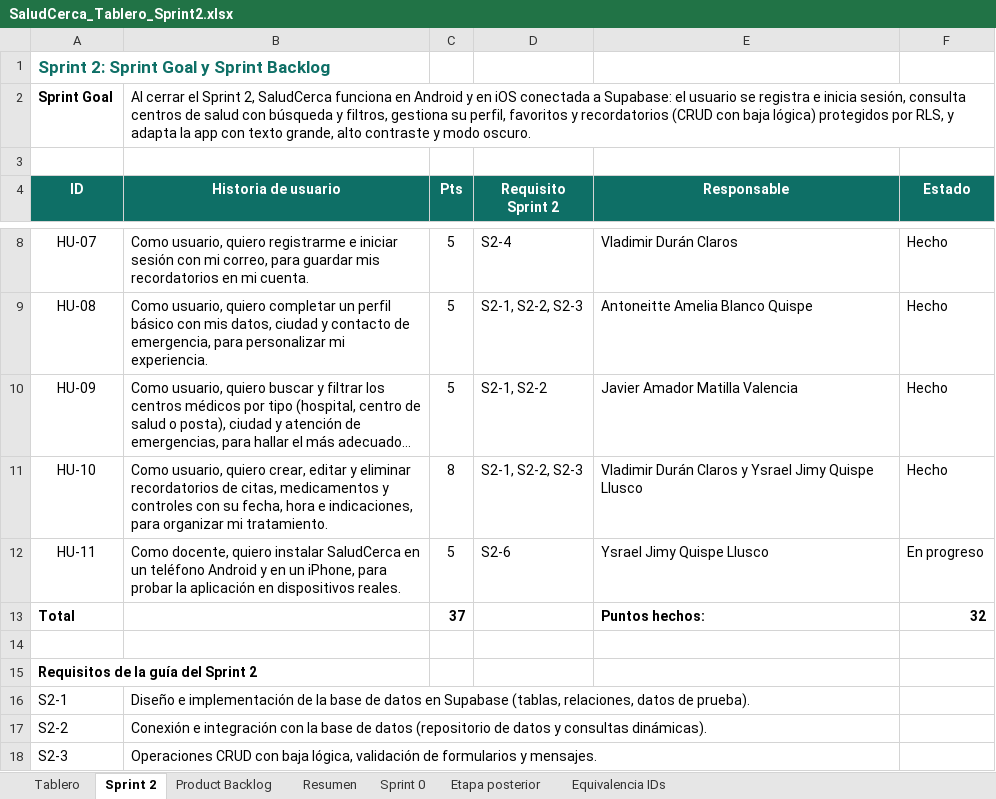
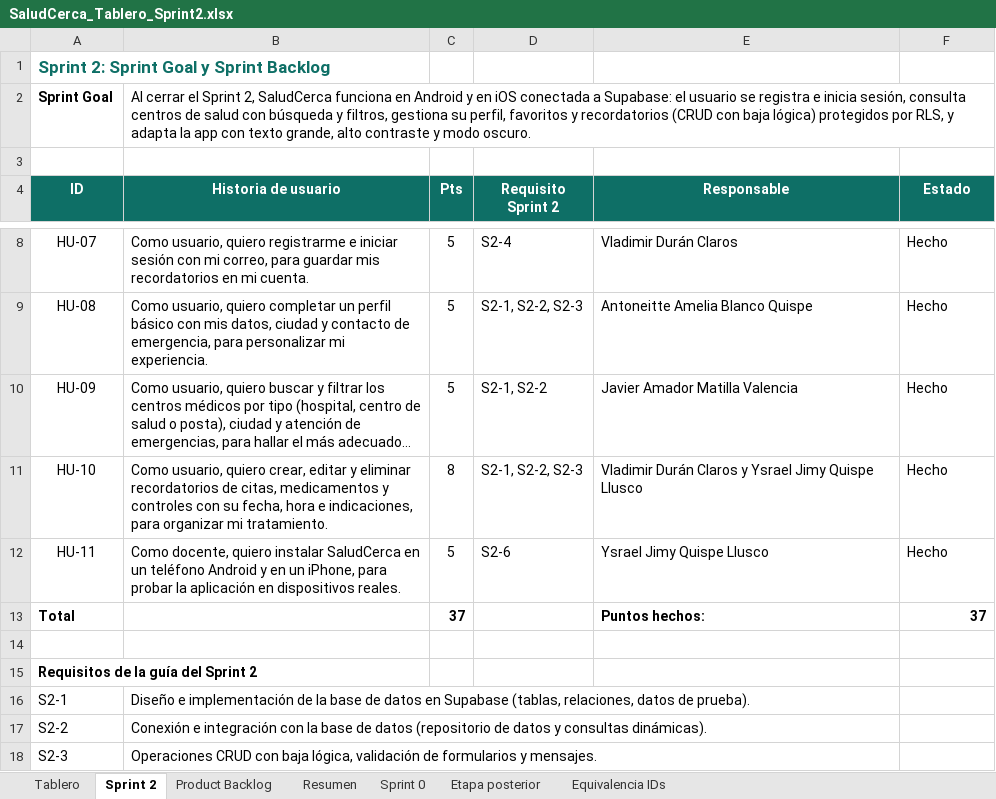
Before and after one commit to VladDur/saludcerca, an Excel workbook: sprint2-documento/SaludCerca_Tablero_Sprint2.xlsx, sheet Sprint 2, drawn as a sheet; only a part is shown, gaps mark what is left out; long unchanged cells end in …; values as stored, in another font and other column widths than the file's, no borders; the diff names each change by its address in the sheet, - before the commit and + after, or states it on an @@ line.

```diff
--- a/sprint2-documento/SaludCerca_Tablero_Sprint2.xlsx (sheet Sprint 2)
+++ b/sprint2-documento/SaludCerca_Tablero_Sprint2.xlsx (sheet Sprint 2)
-F12 (Estado): En progreso
+F12 (Estado): Hecho
-F13 (Estado): 32
+F13 (Estado): 37
```
Also changed, not shown: sheet Tablero, sheet Resumen, sheet Product Backlog, hidden cells, 2 other files.
